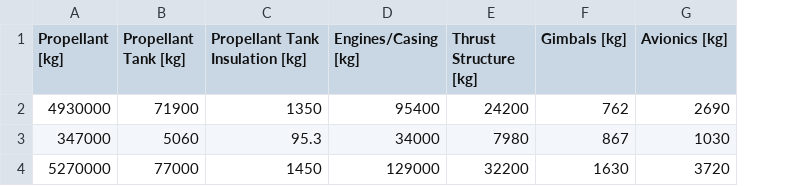
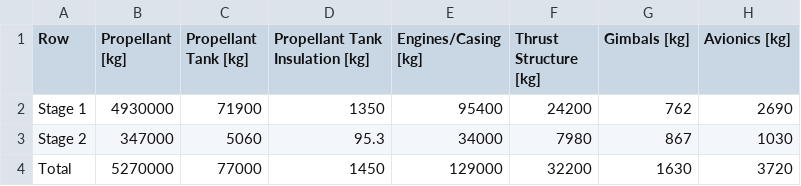
Before and after one commit to vaisriv/enae483-tp01, a CSV file: tables/cost/LOX_LCH4/s1 LOX_LCH4 - s2 LOX_LCH4.csv, drawn as a sheet; only a part is shown; the diff names each change by its address in the sheet, - before the commit and + after, or states it on an @@ line.

```diff
--- a/tables/cost/LOX_LCH4/s1 LOX_LCH4 - s2 LOX_LCH4.csv
+++ b/tables/cost/LOX_LCH4/s1 LOX_LCH4 - s2 LOX_LCH4.csv
+column A (Row), rows 2-4: Stage 1 | Stage 2 | Total
```
Also changed, not shown: tables/cost/LOX_LCH4/s1 LOX_LH2 - s2 LOX_LCH4.csv, tables/cost/LOX_LCH4/s1 LOX_RP1 - s2 LOX_LCH4.csv, 48 other files.
